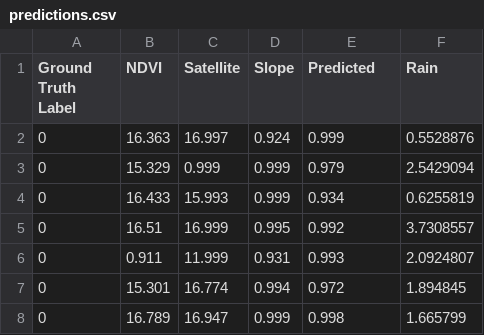
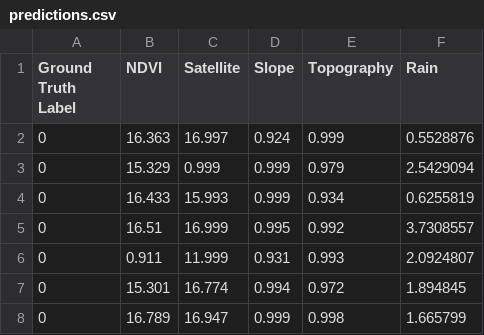
Before and after one commit to monkeybanana1024/Science-Fair-24-25, a CSV file: Remote Sensing/AI System/Final Models/Convex/predictions.csv, drawn as a sheet; only a part is shown.

Commit message:
Collected convex data

```diff
--- a/Remote Sensing/AI System/Final Models/Convex/predictions.csv
+++ b/Remote Sensing/AI System/Final Models/Convex/predictions.csv
@@ -1,2 +1,2 @@
-Ground Truth Label,NDVI,Satellite,Slope,Predicted,Rain
+Ground Truth Label,NDVI,Satellite,Slope,Topography,Rain
 0,16.363,16.997,0.924,0.999,0.5528876
```
Also changed, not shown: 4 other files.
